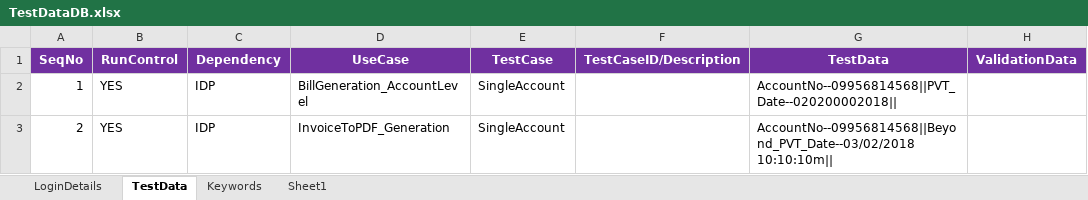
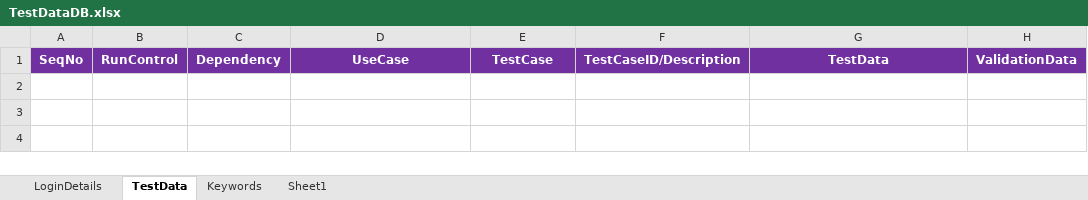
Before and after one commit to imran0404y/VFQA, an Excel workbook: Framework/Database/TestDataDB.xlsx, sheet TestData, drawn as a sheet; values as stored, in another font and other column widths than the file's, no borders; the diff names each change by its address in the sheet, - before the commit and + after, or states it on an @@ line.

```diff
--- a/Framework/Database/TestDataDB.xlsx (sheet TestData)
+++ b/Framework/Database/TestDataDB.xlsx (sheet TestData)
-row 2: 1 | YES | IDP | BillGeneration_AccountLevel | SingleAccount |  | AccountNo--09956814568||PVT_Date--020200002018
-row 3: 2 | YES | IDP | InvoiceToPDF_Generation | SingleAccount |  | AccountNo--09956814568||Beyond_PVT_Date--03/02/2018 10:10:10m
```
Also changed, not shown: sheet LoginDetails, Directory/VFQA_TestDesign.xlsm.
